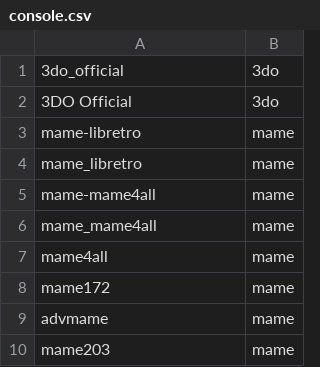
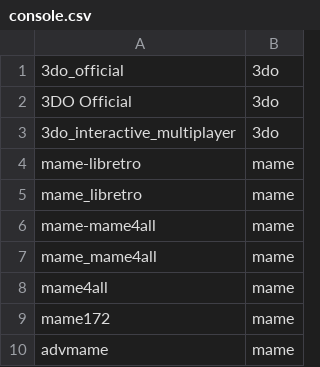
Before and after one commit to alinke/pixelcade-linux, a CSV file: core/console.csv, drawn as a sheet; only a part is shown; the shorter side is filled out with more unchanged rows.

Commit message:
adding 3do mapping (per launchbox)

```diff
--- a/core/console.csv
+++ b/core/console.csv
@@ -2,2 +2,3 @@
 3DO Official,3do
+3do_interactive_multiplayer,3do
 mame-libretro,mame
```
